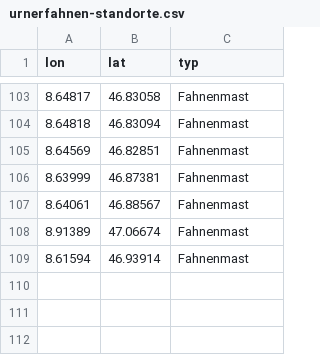
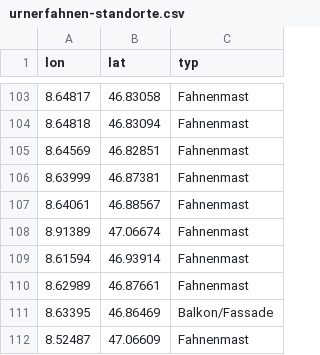
Before and after one commit to polettif/urnerfahnen, a CSV file: urnerfahnen-standorte.csv, drawn as a sheet; only a part is shown, gaps mark what is left out; the diff names each change by its address in the sheet, - before the commit and + after, or states it on an @@ line.

```diff
--- a/urnerfahnen-standorte.csv
+++ b/urnerfahnen-standorte.csv
+row 110: 8.62989 | 46.87661 | Fahnenmast
+row 111: 8.63395 | 46.86469 | Balkon/Fassade
+row 112: 8.52487 | 47.06609 | Fahnenmast
```
Also changed, not shown: 3 other files.
